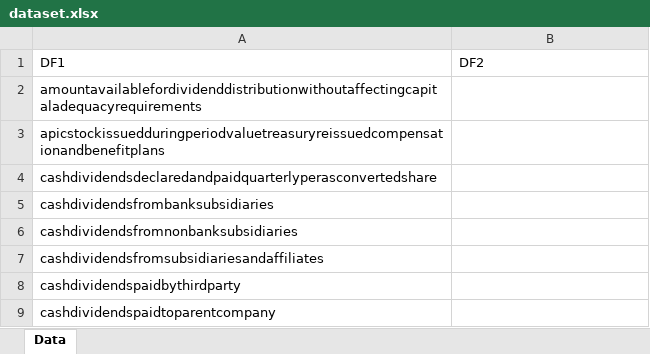
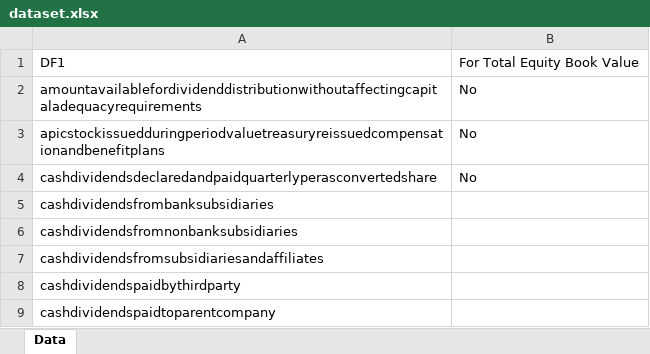
Before and after one commit to gp1981/fmp_analysis_R, an Excel workbook: data/dataset.xlsx, sheet Data, drawn as a sheet; only a part is shown; values as stored, in another font and other column widths than the file's, no borders; table styles not drawn; the diff names each change by its address in the sheet, - before the commit and + after, or states it on an @@ line.

Commit message:
Update dataset.xlsx
Check variables_of-interest_df on SEC and see whether these should be accounted for in the Total Equity Book Value (WIP)

```diff
--- a/data/dataset.xlsx (sheet Data)
+++ b/data/dataset.xlsx (sheet Data)
-B1: DF2
+B1: For Total Equity Book Value
-B2:B4: (empty)
+B2:B4: No
```
